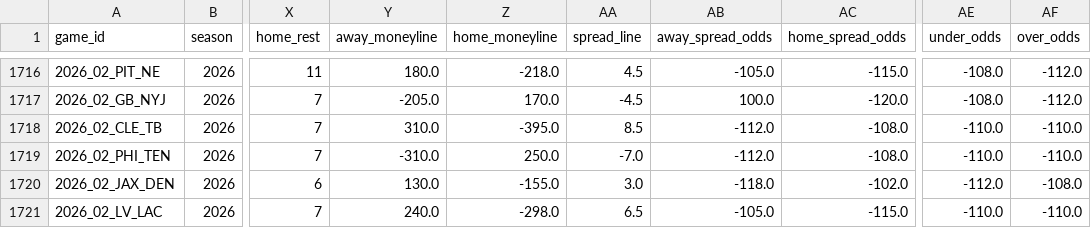
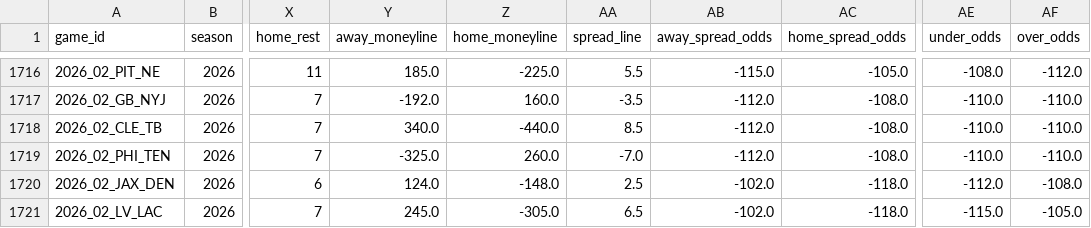
Before and after one commit to bestoddspredictions-web/nfl-predictions, a CSV file: data_files/nfl_games_historical.csv, drawn as a sheet; only a part is shown, gaps mark what is left out; the diff covers the shown part only; the diff names each change by its address in the sheet, - before the commit and + after, or states it on an @@ line.

```diff
--- a/data_files/nfl_games_historical.csv
+++ b/data_files/nfl_games_historical.csv
-Y1716 (away_moneyline): 180.0
+Y1716 (away_moneyline): 185.0
-Z1716 (home_moneyline): -218.0
+Z1716 (home_moneyline): -225.0
-AA1716 (spread_line): 4.5
+AA1716 (spread_line): 5.5
-AB1716 (away_spread_odds): -105.0
+AB1716 (away_spread_odds): -115.0
-AC1716 (home_spread_odds): -115.0
+AC1716 (home_spread_odds): -105.0
-Y1717 (away_moneyline): -205.0
+Y1717 (away_moneyline): -192.0
-Z1717 (home_moneyline): 170.0
+Z1717 (home_moneyline): 160.0
-AA1717 (spread_line): -4.5
+AA1717 (spread_line): -3.5
-AB1717 (away_spread_odds): 100.0
+AB1717 (away_spread_odds): -112.0
-AC1717 (home_spread_odds): -120.0
+AC1717 (home_spread_odds): -108.0
-AE1717 (under_odds): -108.0
+AE1717 (under_odds): -110.0
-AF1717 (over_odds): -112.0
+AF1717 (over_odds): -110.0
-Y1718 (away_moneyline): 310.0
+Y1718 (away_moneyline): 340.0
-Z1718 (home_moneyline): -395.0
+Z1718 (home_moneyline): -440.0
-Y1719 (away_moneyline): -310.0
+Y1719 (away_moneyline): -325.0
-Z1719 (home_moneyline): 250.0
+Z1719 (home_moneyline): 260.0
-Y1720 (away_moneyline): 130.0
+Y1720 (away_moneyline): 124.0
-Z1720 (home_moneyline): -155.0
+Z1720 (home_moneyline): -148.0
-AA1720 (spread_line): 3.0
+AA1720 (spread_line): 2.5
-AB1720 (away_spread_odds): -118.0
+AB1720 (away_spread_odds): -102.0
-AC1720 (home_spread_odds): -102.0
+AC1720 (home_spread_odds): -118.0
-Y1721 (away_moneyline): 240.0
+Y1721 (away_moneyline): 245.0
-Z1721 (home_moneyline): -298.0
+Z1721 (home_moneyline): -305.0
-AB1721 (away_spread_odds): -105.0
+AB1721 (away_spread_odds): -102.0
-AC1721 (home_spread_odds): -115.0
+AC1721 (home_spread_odds): -118.0
-AE1721 (under_odds): -110.0
+AE1721 (under_odds): -115.0
-AF1721 (over_odds): -110.0
+AF1721 (over_odds): -105.0
```
Also changed, not shown: 56 edited cells elsewhere in this file, data_files/model_feature_importances.csv, data_files/player_props_predictions.csv, 4 other files.
